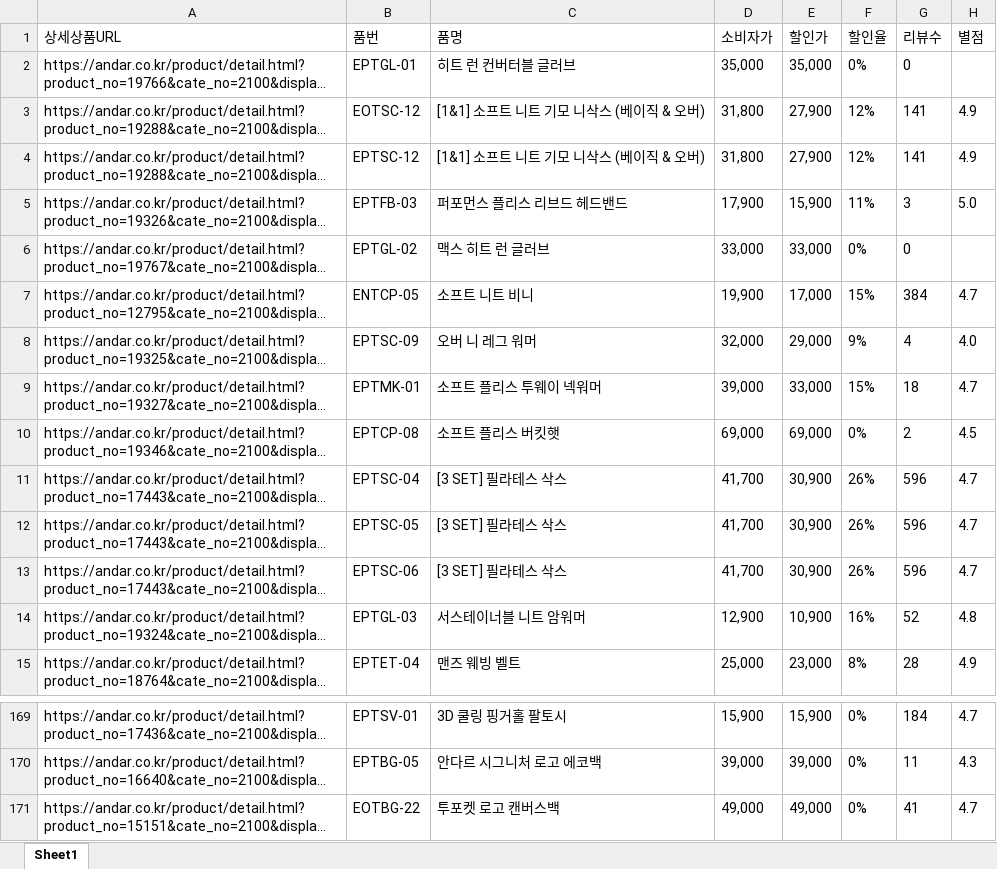
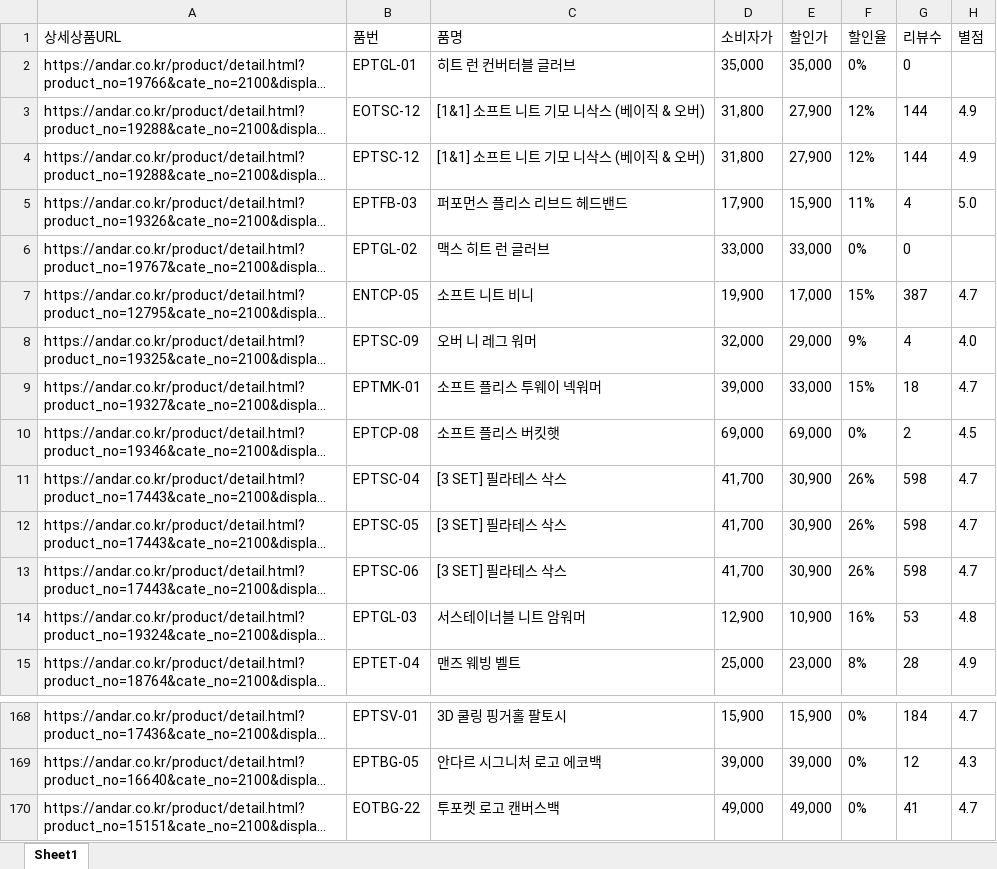
Before and after one commit to yupee-pretty/andar-scrape, an Excel workbook: results/andar_할인율모니터링_20261108.xlsx, sheet Sheet1, drawn as a sheet; only a part is shown, gaps mark what is left out; long unchanged cells end in …; values as stored, in another font and other column widths than the file's, no borders; addresses are those after the commit; the diff covers the shown part only; the diff names each change by its address in the sheet, - before the commit and + after, or states it on an @@ line.

```diff
--- a/results/andar_할인율모니터링_20261108.xlsx (sheet Sheet1)
+++ b/results/andar_할인율모니터링_20261108.xlsx (sheet Sheet1)
-G3:G4 (리뷰수): 141
+G3:G4 (리뷰수): 144
-G5 (리뷰수): 3
+G5 (리뷰수): 4
-G7 (리뷰수): 384
+G7 (리뷰수): 387
-G11:G13 (리뷰수): 596
+G11:G13 (리뷰수): 598
-G14 (리뷰수): 52
+G14 (리뷰수): 53
-G169 (리뷰수): 11
+G169 (리뷰수): 12
```
Also changed, not shown: 17 added rows, 18 removed rows, 52 moved rows and 17 edited cells elsewhere in this sheet.
